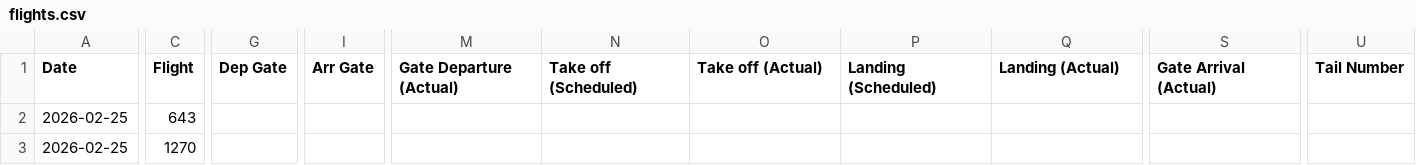
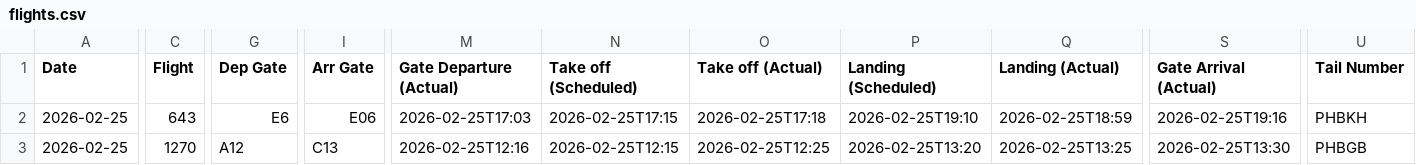
Before and after one commit to KovuTheHusky/kovu.dog, a CSV file: flights.csv, drawn as a sheet; only a part is shown, gaps mark what is left out; the diff covers the shown part only; the diff names each change by its address in the sheet, - before the commit and + after, or states it on an @@ line.

Commit message:
Update flights

```diff
--- a/flights.csv
+++ b/flights.csv
-G2 (Dep Gate): (empty)
+G2 (Dep Gate): E6
-I2 (Arr Gate): (empty)
+I2 (Arr Gate): E06
-M2 (Gate Departure (Actual)): (empty)
+M2 (Gate Departure (Actual)): 2026-02-25T17:03
-N2 (Take off (Scheduled)): (empty)
+N2 (Take off (Scheduled)): 2026-02-25T17:15
-O2 (Take off (Actual)): (empty)
+O2 (Take off (Actual)): 2026-02-25T17:18
-P2 (Landing (Scheduled)): (empty)
+P2 (Landing (Scheduled)): 2026-02-25T19:10
-Q2 (Landing (Actual)): (empty)
+Q2 (Landing (Actual)): 2026-02-25T18:59
-S2 (Gate Arrival (Actual)): (empty)
+S2 (Gate Arrival (Actual)): 2026-02-25T19:16
-U2 (Tail Number): (empty)
+U2 (Tail Number): PHBKH
-G3 (Dep Gate): (empty)
+G3 (Dep Gate): A12
-I3 (Arr Gate): (empty)
+I3 (Arr Gate): C13
-M3 (Gate Departure (Actual)): (empty)
+M3 (Gate Departure (Actual)): 2026-02-25T12:16
-N3 (Take off (Scheduled)): (empty)
+N3 (Take off (Scheduled)): 2026-02-25T12:15
-O3 (Take off (Actual)): (empty)
+O3 (Take off (Actual)): 2026-02-25T12:25
-P3 (Landing (Scheduled)): (empty)
+P3 (Landing (Scheduled)): 2026-02-25T13:20
-Q3 (Landing (Actual)): (empty)
+Q3 (Landing (Actual)): 2026-02-25T13:25
-S3 (Gate Arrival (Actual)): (empty)
+S3 (Gate Arrival (Actual)): 2026-02-25T13:30
-U3 (Tail Number): (empty)
+U3 (Tail Number): PHBGB
```
Also changed, not shown: 25 edited cells elsewhere in this file.
